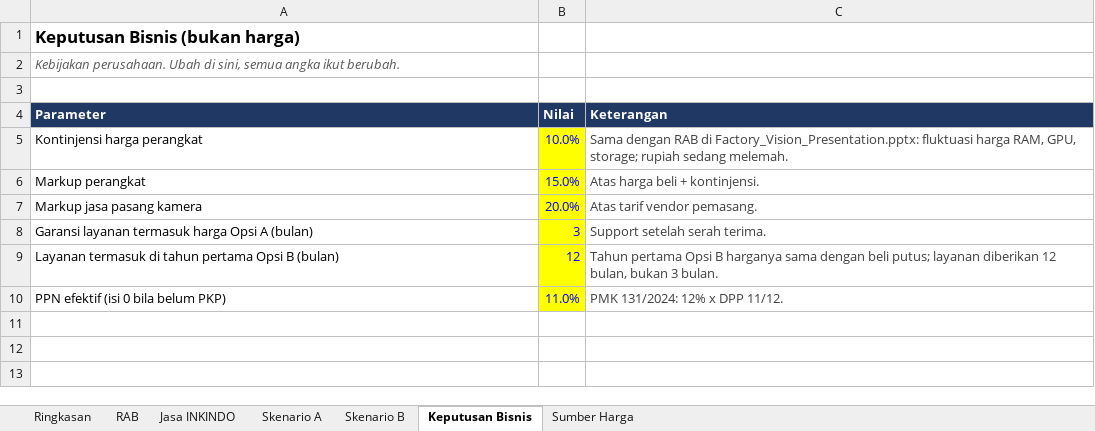
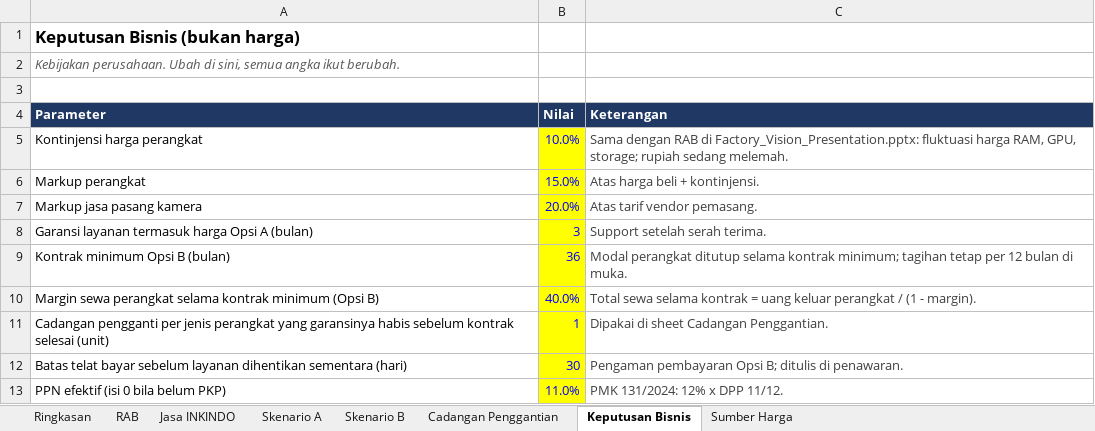
Before and after one commit to sndypvtra/coba_coba, an Excel workbook: projects/minyakita_pallet_budget/Budget_Minyakita_Pallet_Counting.xlsx, sheet Keputusan Bisnis, drawn as a sheet; values as stored, in another font and other column widths than the file's, no borders; removed rows and columns are numbered as before the commit, all else as after; the diff names each change by its address in the sheet, - before the commit and + after, or states it on an @@ line.

```diff
--- a/projects/minyakita_pallet_budget/Budget_Minyakita_Pallet_Counting.xlsx (sheet Keputusan Bisnis)
+++ b/projects/minyakita_pallet_budget/Budget_Minyakita_Pallet_Counting.xlsx (sheet Keputusan Bisnis)
+sheet tab: Cadangan Penggantian
-row 9: Layanan termasuk di tahun pertama Opsi B (bulan) | 12 | Tahun pertama Opsi B harganya sama dengan beli putus; layanan diberikan 12 bulan, bukan 3 bulan.
+row 9: Kontrak minimum Opsi B (bulan) | 36 | Modal perangkat ditutup selama kontrak minimum; tagihan tetap per 12 bulan di muka.
+row 10: Margin sewa perangkat selama kontrak minimum (Opsi B) | 40.0% | Total sewa selama kontrak = uang keluar perangkat / (1 - margin).
+row 11: Cadangan pengganti per jenis perangkat yang garansinya habis sebelum kontrak selesai (unit) | 1 | Dipakai di sheet Cadangan Penggantian.
+row 12: Batas telat bayar sebelum layanan dihentikan sementara (hari) | 30 | Pengaman pembayaran Opsi B; ditulis di penawaran.
```
Also changed, not shown: sheet Skenario B, sheet Ringkasan, sheet Sumber Harga, formulas that keep their value, projects/minyakita_pallet_budget/Penawaran_Minyakita_Loading_Dock.xlsx, 2 other files.
